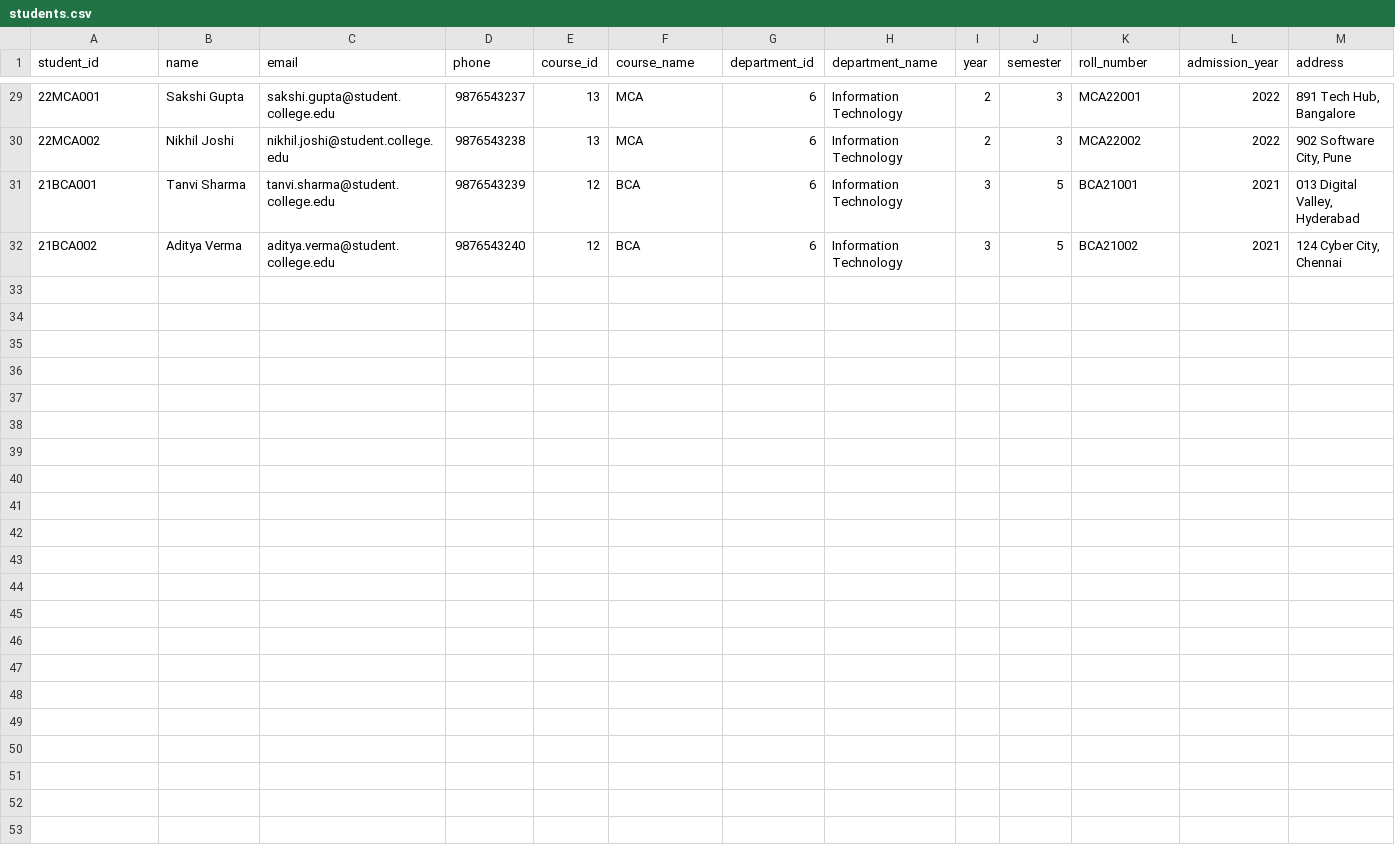
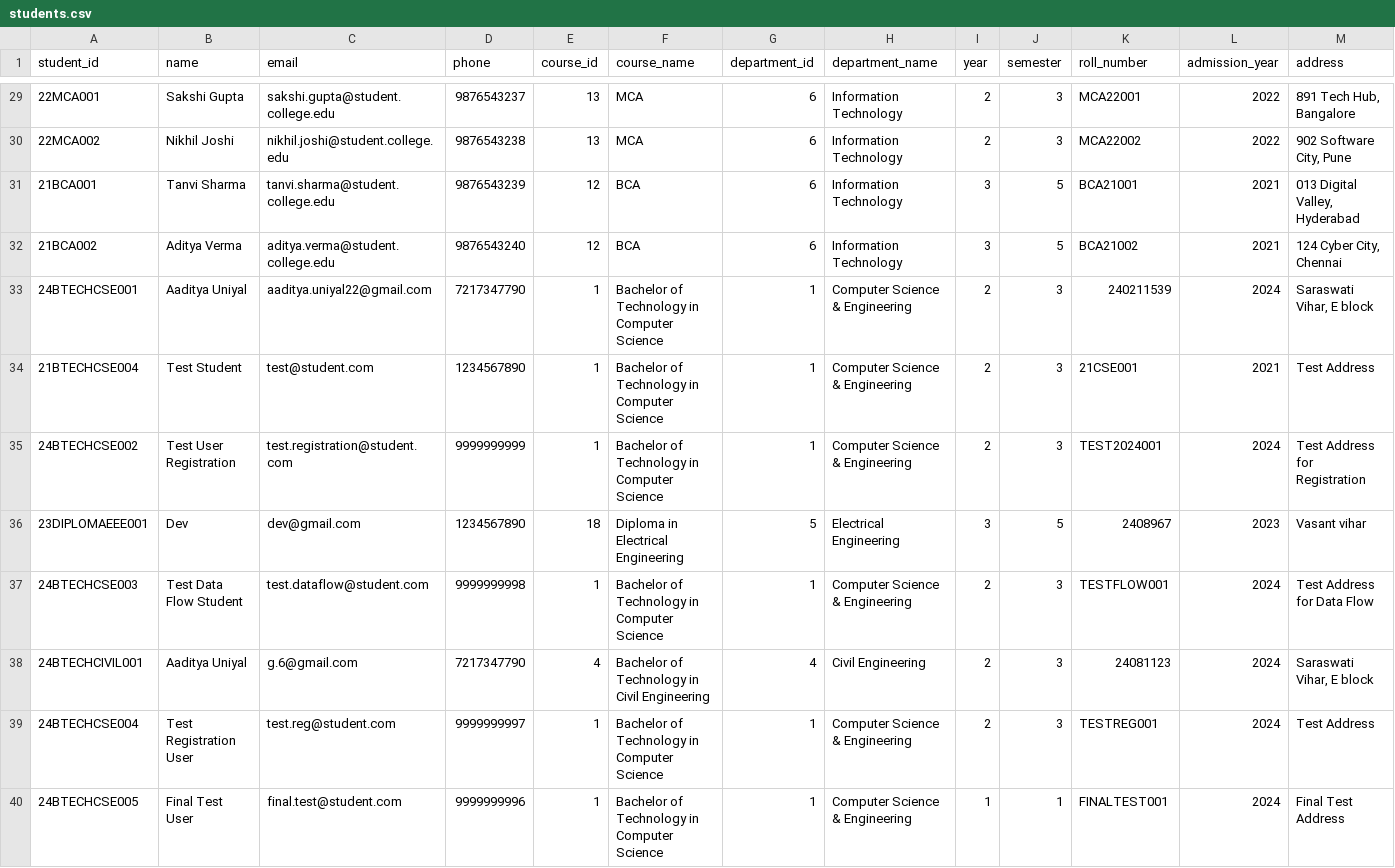
Before and after one commit to AadityaUniyal/Smart-Complaint-System, a CSV file: smart-complaint-system/data/students.csv, drawn as a sheet; only a part is shown, gaps mark what is left out; rows hold the shown columns only; the diff names each change by its address in the sheet, - before the commit and + after, or states it on an @@ line.

Commit message:
Enhanced complaint system with data synchronization and cleanup
- Added comprehensive complaint loading from CSV to database
- Fixed CSV file formatting issues (missing newlines)
- Enhanced theme system with 6 different themes
- Improved admin dashboard functionality with all tabs working
- Added Docker deployment configuration
- Cleaned up unnecessary testing and debug scripts
- Enhanced data validation and error handling
- Improved complaint submission with dual storage (DB + CSV)
- Added database monitoring and project status scripts
- Updated .gitignore for better project hygiene

```diff
--- a/smart-complaint-system/data/students.csv
+++ b/smart-complaint-system/data/students.csv
+row 33: 24BTECHCSE001 | Aaditya Uniyal | aaditya.uniyal22@gmail.com | 7217347790 | 1 | Bachelor of Technology in Computer Science | 1 | Computer Science & Engineering | 2 | 3 | 240211539 | 2024 | Saraswati Vihar, E block
+row 34: 21BTECHCSE004 | Test Student | test@student.com | 1234567890 | 1 | Bachelor of Technology in Computer Science | 1 | Computer Science & Engineering | 2 | 3 | 21CSE001 | 2021 | Test Address
+row 35: 24BTECHCSE002 | Test User Registration | test.registration@student.com | 9999999999 | 1 | Bachelor of Technology in Computer Science | 1 | Computer Science & Engineering | 2 | 3 | TEST2024001 | 2024 | Test Address for Registration
+row 36: 23DIPLOMAEEE001 | Dev | dev@gmail.com | 1234567890 | 18 | Diploma in Electrical Engineering | 5 | Electrical Engineering | 3 | 5 | 2408967 | 2023 | Vasant vihar
+row 37: 24BTECHCSE003 | Test Data Flow Student | test.dataflow@student.com | 9999999998 | 1 | Bachelor of Technology in Computer Science | 1 | Computer Science & Engineering | 2 | 3 | TESTFLOW001 | 2024 | Test Address for Data Flow
+row 38: 24BTECHCIVIL001 | Aaditya Uniyal | g.6@gmail.com | 7217347790 | 4 | Bachelor of Technology in Civil Engineering | 4 | Civil Engineering | 2 | 3 | 24081123 | 2024 | Saraswati Vihar, E block
+row 39: 24BTECHCSE004 | Test Registration User | test.reg@student.com | 9999999997 | 1 | Bachelor of Technology in Computer Science | 1 | Computer Science & Engineering | 2 | 3 | TESTREG001 | 2024 | Test Address
+row 40: 24BTECHCSE005 | Final Test User | final.test@student.com | 9999999996 | 1 | Bachelor of Technology in Computer Science | 1 | Computer Science & Engineering | 1 | 1 | FINALTEST001 | 2024 | Final Test Address
```
Also changed, not shown: smart-complaint-system/data/complaint_categories.csv, smart-complaint-system/data/courses.csv, 26 other files.
